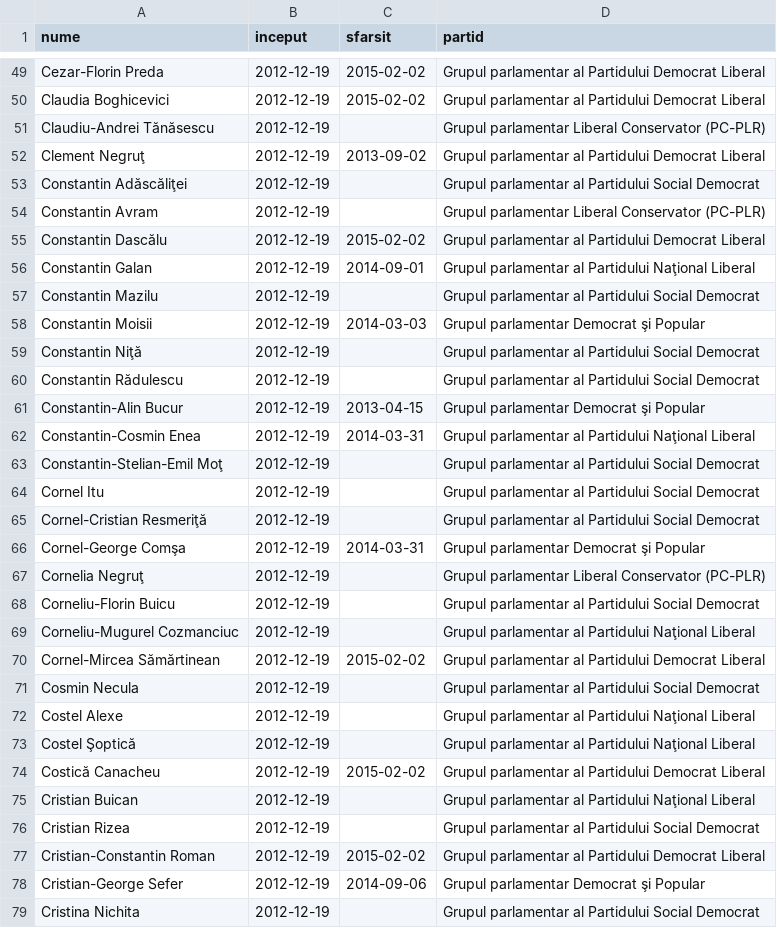
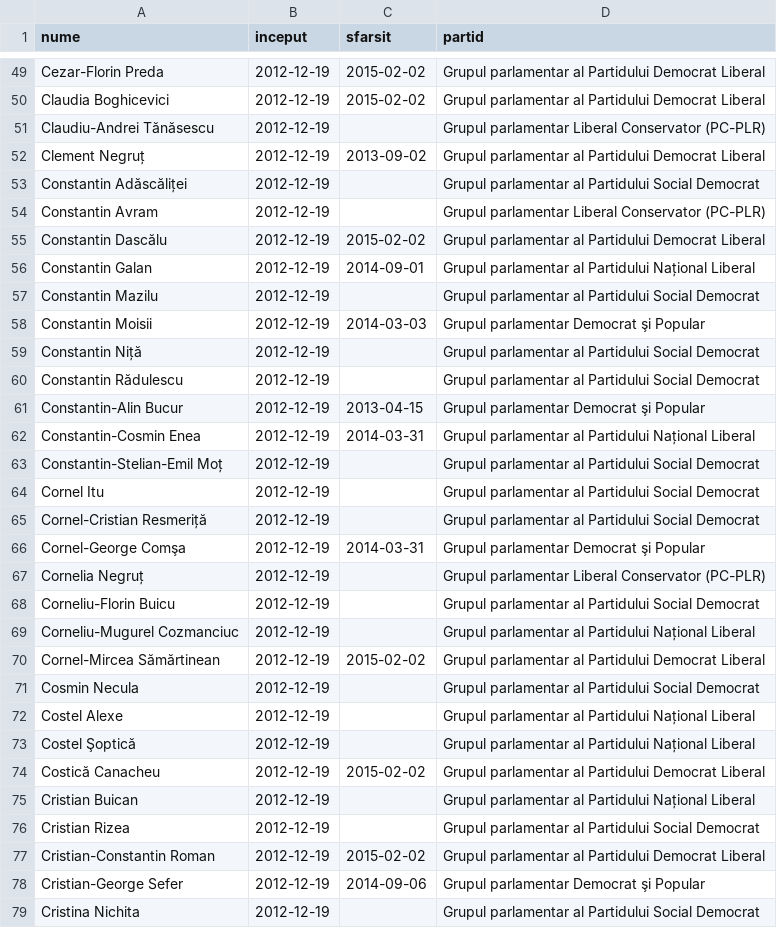
Before and after one commit to rowiki/wikiro, a CSV file: robots/python/pywikipedia/parliament/alegeri.csv, drawn as a sheet; only a part is shown, gaps mark what is left out; the diff covers the shown part only.

```diff
--- a/robots/python/pywikipedia/parliament/alegeri.csv
+++ b/robots/python/pywikipedia/parliament/alegeri.csv
@@ -51,26 +51,26 @@
 "Claudiu-Andrei Tănăsescu","2012-12-19",,"Grupul parlamentar Liberal Conservator (PC-PLR)"
-"Clement Negruţ","2012-12-19","2013-09-02","Grupul parlamentar al Partidului Democrat Liberal"
-"Constantin Adăscăliţei","2012-12-19",,"Grupul parlamentar al Partidului Social Democrat"
+"Clement Negruț","2012-12-19","2013-09-02","Grupul parlamentar al Partidului Democrat Liberal"
+"Constantin Adăscăliței","2012-12-19",,"Grupul parlamentar al Partidului Social Democrat"
 "Constantin Avram","2012-12-19",,"Grupul parlamentar Liberal Conservator (PC-PLR)"
 "Constantin Dascălu","2012-12-19","2015-02-02","Grupul parlamentar al Partidului Democrat Liberal"
-"Constantin Galan","2012-12-19","2014-09-01","Grupul parlamentar al Partidului Naţional Liberal"
+"Constantin Galan","2012-12-19","2014-09-01","Grupul parlamentar al Partidului Național Liberal"
 "Constantin Mazilu","2012-12-19",,"Grupul parlamentar al Partidului Social Democrat"
 "Constantin Moisii","2012-12-19","2014-03-03","Grupul parlamentar Democrat şi Popular"
-"Constantin Niţă","2012-12-19",,"Grupul parlamentar al Partidului Social Democrat"
+"Constantin Niță","2012-12-19",,"Grupul parlamentar al Partidului Social Democrat"
 "Constantin Rădulescu","2012-12-19",,"Grupul parlamentar al Partidului Social Democrat"
 "Constantin-Alin Bucur","2012-12-19","2013-04-15","Grupul parlamentar Democrat şi Popular"
-"Constantin-Cosmin Enea","2012-12-19","2014-03-31","Grupul parlamentar al Partidului Naţional Liberal"
-"Constantin-Stelian-Emil Moţ","2012-12-19",,"Grupul parlamentar al Partidului Social Democrat"
+"Constantin-Cosmin Enea","2012-12-19","2014-03-31","Grupul parlamentar al Partidului Național Liberal"
+"Constantin-Stelian-Emil Moț","2012-12-19",,"Grupul parlamentar al Partidului Social Democrat"
 "Cornel Itu","2012-12-19",,"Grupul parlamentar al Partidului Social Democrat"
-"Cornel-Cristian Resmeriţă","2012-12-19",,"Grupul parlamentar al Partidului Social Democrat"
+"Cornel-Cristian Resmeriță","2012-12-19",,"Grupul parlamentar al Partidului Social Democrat"
 "Cornel-George Comşa","2012-12-19","2014-03-31","Grupul parlamentar Democrat şi Popular"
-"Cornelia Negruţ","2012-12-19",,"Grupul parlamentar Liberal Conservator (PC-PLR)"
+"Cornelia Negruț","2012-12-19",,"Grupul parlamentar Liberal Conservator (PC-PLR)"
 "Corneliu-Florin Buicu","2012-12-19",,"Grupul parlamentar al Partidului Social Democrat"
-"Corneliu-Mugurel Cozmanciuc","2012-12-19",,"Grupul parlamentar al Partidului Naţional Liberal"
+"Corneliu-Mugurel Cozmanciuc","2012-12-19",,"Grupul parlamentar al Partidului Național Liberal"
 "Cornel-Mircea Sămărtinean","2012-12-19","2015-02-02","Grupul parlamentar al Partidului Democrat Liberal"
 "Cosmin Necula","2012-12-19",,"Grupul parlamentar al Partidului Social Democrat"
-"Costel Alexe","2012-12-19",,"Grupul parlamentar al Partidului Naţional Liberal"
-"Costel Şoptică","2012-12-19",,"Grupul parlamentar al Partidului Naţional Liberal"
+"Costel Alexe","2012-12-19",,"Grupul parlamentar al Partidului Național Liberal"
+"Costel Şoptică","2012-12-19",,"Grupul parlamentar al Partidului Național Liberal"
 "Costică Canacheu","2012-12-19","2015-02-02","Grupul parlamentar al Partidului Democrat Liberal"
-"Cristian Buican","2012-12-19",,"Grupul parlamentar al Partidului Naţional Liberal"
+"Cristian Buican","2012-12-19",,"Grupul parlamentar al Partidului Național Liberal"
 "Cristian Rizea","2012-12-19",,"Grupul parlamentar al Partidului Social Democrat"
```
Also changed, not shown: 148 edited cells elsewhere in this file, robots/python/pywikipedia/parliament/actual.csv, robots/python/pywikipedia/parliament/demisii.csv, 2 other files.
